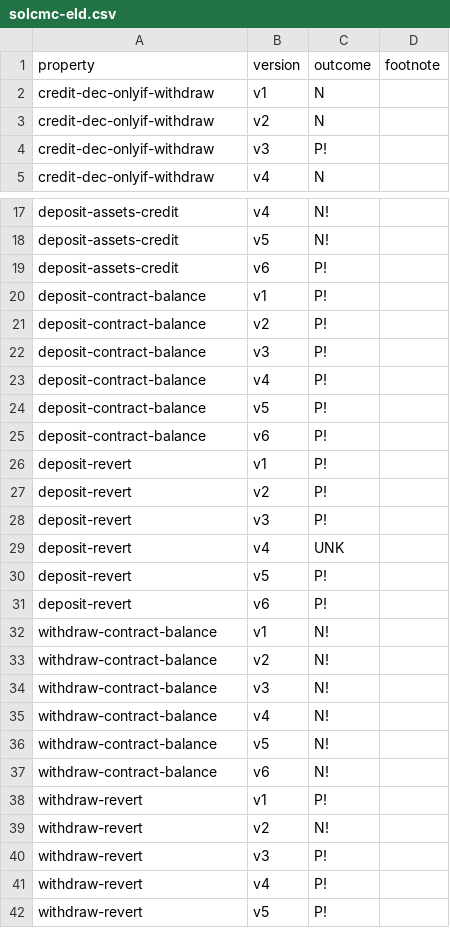
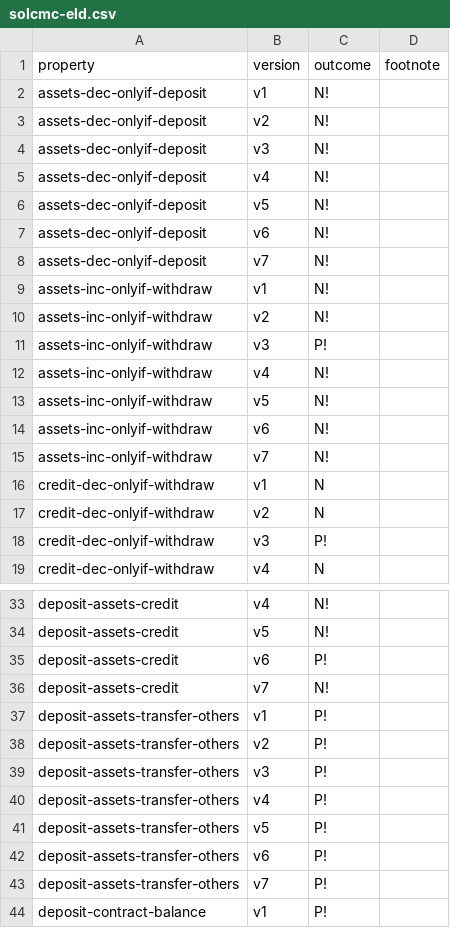
Before and after one commit to fiaravia/contracts-verification-benchmark, a CSV file: contracts/bank/solcmc-eld.csv, drawn as a sheet; only a part is shown, gaps mark what is left out; the shorter side is filled out with more unchanged rows; the diff covers the shown part only; the diff names each change by its address in the sheet, - before the commit and + after, or states it on an @@ line.

```diff
--- a/contracts/bank/solcmc-eld.csv
+++ b/contracts/bank/solcmc-eld.csv
+row 2: assets-dec-onlyif-deposit | v1 | N!
+row 3: assets-dec-onlyif-deposit | v2 | N!
+row 4: assets-dec-onlyif-deposit | v3 | N!
+row 5: assets-dec-onlyif-deposit | v4 | N!
+row 6: assets-dec-onlyif-deposit | v5 | N!
+row 7: assets-dec-onlyif-deposit | v6 | N!
+row 8: assets-dec-onlyif-deposit | v7 | N!
+row 9: assets-inc-onlyif-withdraw | v1 | N!
+row 10: assets-inc-onlyif-withdraw | v2 | N!
+row 11: assets-inc-onlyif-withdraw | v3 | P!
+row 12: assets-inc-onlyif-withdraw | v4 | N!
+row 13: assets-inc-onlyif-withdraw | v5 | N!
+row 14: assets-inc-onlyif-withdraw | v6 | N!
+row 15: assets-inc-onlyif-withdraw | v7 | N!
+row 36: deposit-assets-credit | v7 | N!
+row 37: deposit-assets-transfer-others | v1 | P!
+row 38: deposit-assets-transfer-others | v2 | P!
+row 39: deposit-assets-transfer-others | v3 | P!
+row 40: deposit-assets-transfer-others | v4 | P!
+row 41: deposit-assets-transfer-others | v5 | P!
+row 42: deposit-assets-transfer-others | v6 | P!
+row 43: deposit-assets-transfer-others | v7 | P!
```
Also changed, not shown: 9 added rows elsewhere in this file, contracts/bank/solcmc-z3.csv.
